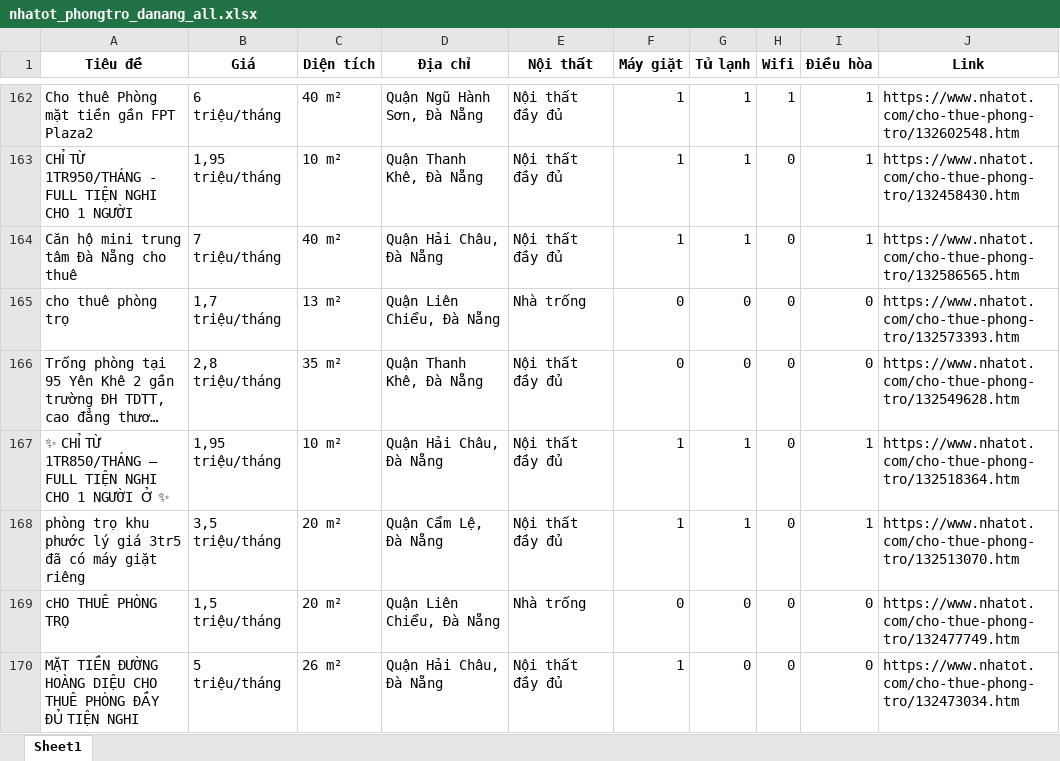
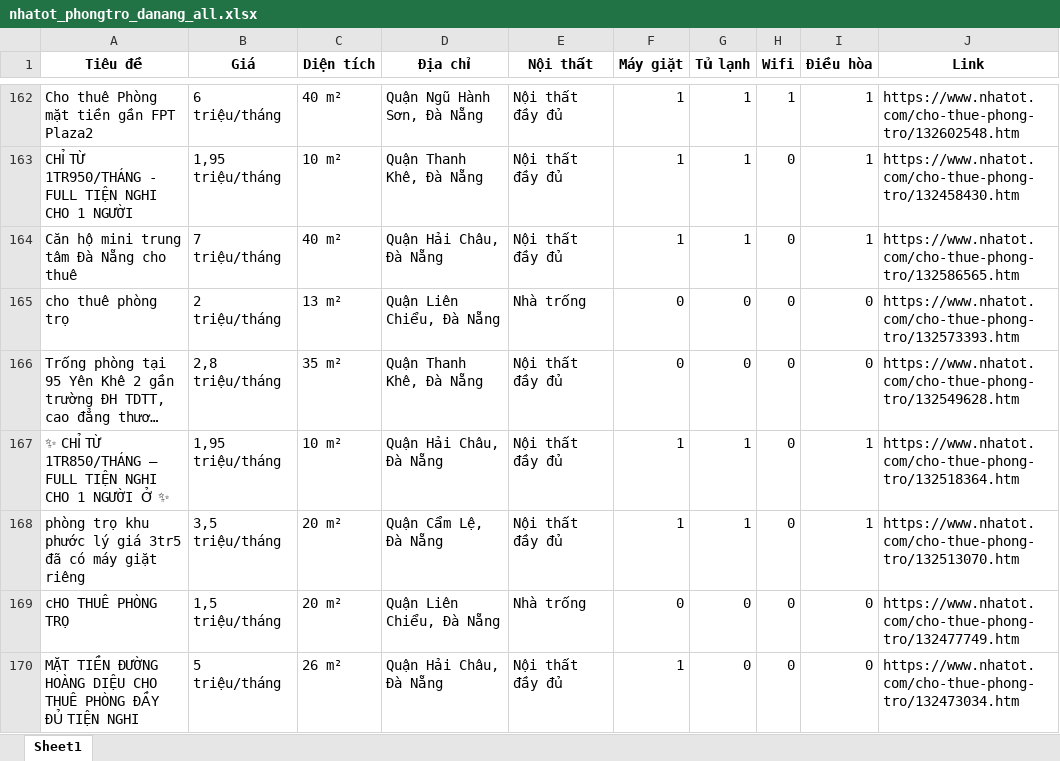
Before and after one commit to 5ude-k/c-o-d-li-u-ph-ng-tr-, an Excel workbook: nhatot_phongtro_danang_all.xlsx, sheet Sheet1, drawn as a sheet; only a part is shown, gaps mark what is left out; long unchanged cells end in …; values as stored, in another font and other column widths than the file's, no borders; the diff covers the shown part only; the diff names each change by its address in the sheet, - before the commit and + after, or states it on an @@ line.

```diff
--- a/nhatot_phongtro_danang_all.xlsx (sheet Sheet1)
+++ b/nhatot_phongtro_danang_all.xlsx (sheet Sheet1)
-B165 (Giá): 1,7 triệu/tháng
+B165 (Giá): 2 triệu/tháng
```
Also changed, not shown: 6 added rows, 8 removed rows, 2 moved rows and 6 edited cells elsewhere in this sheet, 3 other files.
